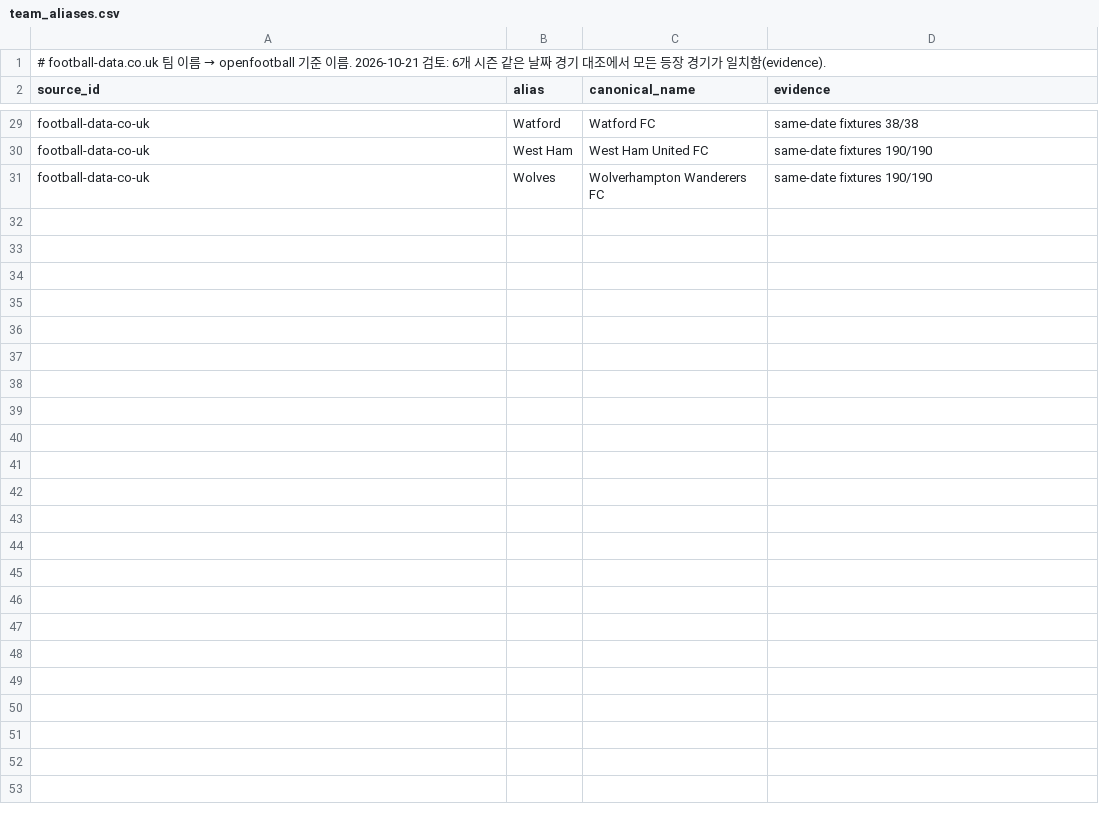
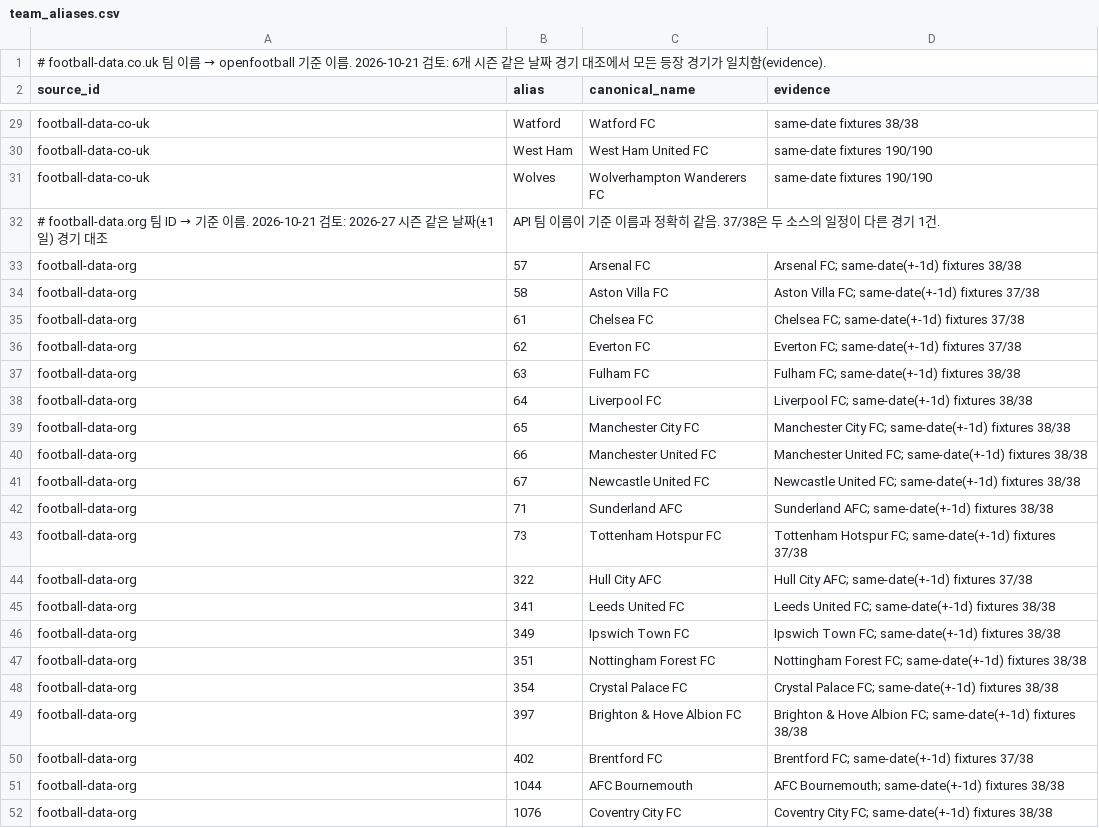
Before and after one commit to seoloo/Sports_Prediction, a CSV file: pipelines/mappings/team_aliases.csv, drawn as a sheet; only a part is shown, gaps mark what is left out; the diff names each change by its address in the sheet, - before the commit and + after, or states it on an @@ line.

Commit message:
football-data.org 경기 정보를 Kafka로 Silver에 반영

```diff
--- a/pipelines/mappings/team_aliases.csv
+++ b/pipelines/mappings/team_aliases.csv
+row 32: # football-data.org 팀 ID → 기준 이름. 2026-10-21 검토: 2026-27 시즌 같은 날짜(±1일) 경기 대조 | API 팀 이름이 기준 이름과 정확히 같음. 37/38은 두 소스의 일정이 다른 경기 1건.
+row 33: football-data-org | 57 | Arsenal FC | Arsenal FC; same-date(+-1d) fixtures 38/38
+row 34: football-data-org | 58 | Aston Villa FC | Aston Villa FC; same-date(+-1d) fixtures 37/38
+row 35: football-data-org | 61 | Chelsea FC | Chelsea FC; same-date(+-1d) fixtures 37/38
+row 36: football-data-org | 62 | Everton FC | Everton FC; same-date(+-1d) fixtures 37/38
+row 37: football-data-org | 63 | Fulham FC | Fulham FC; same-date(+-1d) fixtures 38/38
+row 38: football-data-org | 64 | Liverpool FC | Liverpool FC; same-date(+-1d) fixtures 38/38
+row 39: football-data-org | 65 | Manchester City FC | Manchester City FC; same-date(+-1d) fixtures 38/38
+row 40: football-data-org | 66 | Manchester United FC | Manchester United FC; same-date(+-1d) fixtures 38/38
+row 41: football-data-org | 67 | Newcastle United FC | Newcastle United FC; same-date(+-1d) fixtures 38/38
+row 42: football-data-org | 71 | Sunderland AFC | Sunderland AFC; same-date(+-1d) fixtures 38/38
+row 43: football-data-org | 73 | Tottenham Hotspur FC | Tottenham Hotspur FC; same-date(+-1d) fixtures 37/38
+row 44: football-data-org | 322 | Hull City AFC | Hull City AFC; same-date(+-1d) fixtures 37/38
+row 45: football-data-org | 341 | Leeds United FC | Leeds United FC; same-date(+-1d) fixtures 38/38
+row 46: football-data-org | 349 | Ipswich Town FC | Ipswich Town FC; same-date(+-1d) fixtures 38/38
+row 47: football-data-org | 351 | Nottingham Forest FC | Nottingham Forest FC; same-date(+-1d) fixtures 38/38
+row 48: football-data-org | 354 | Crystal Palace FC | Crystal Palace FC; same-date(+-1d) fixtures 38/38
+row 49: football-data-org | 397 | Brighton & Hove Albion FC | Brighton & Hove Albion FC; same-date(+-1d) fixtures 38/38
+row 50: football-data-org | 402 | Brentford FC | Brentford FC; same-date(+-1d) fixtures 37/38
+row 51: football-data-org | 1044 | AFC Bournemouth | AFC Bournemouth; same-date(+-1d) fixtures 38/38
+row 52: football-data-org | 1076 | Coventry City FC | Coventry City FC; same-date(+-1d) fixtures 38/38
```
Also changed, not shown: 10 other files.
